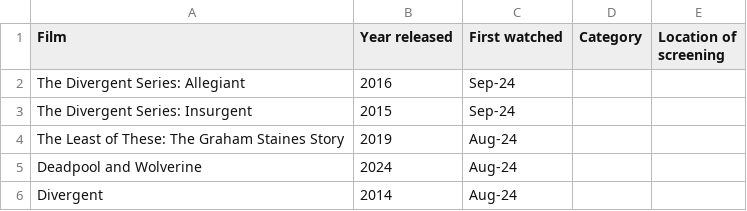
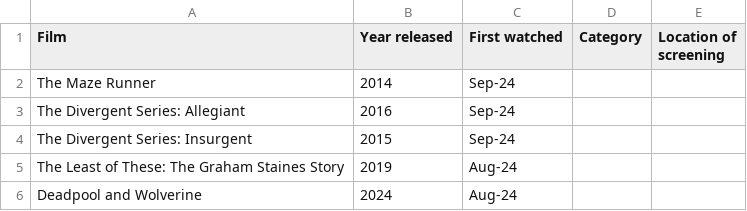
Before and after one commit to joshua-poon/poonos, a CSV file: _data/movies_list.csv, drawn as a sheet; only a part is shown; the shorter side is filled out with more unchanged rows.

Commit message:
mze

```diff
--- a/_data/movies_list.csv
+++ b/_data/movies_list.csv
@@ -1,2 +1,3 @@
 Film,Year released,First watched,Category,Location of screening
+The Maze Runner,2014,Sep-24,,
 The Divergent Series: Allegiant,2016,Sep-24,,
```
